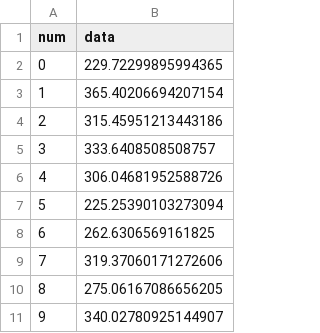
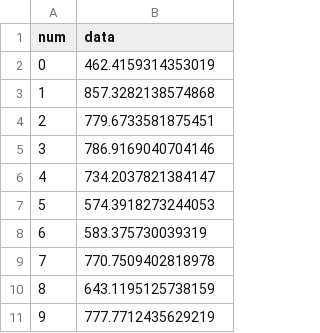
Before and after one commit to liu5620229/sb3, a CSV file: src/algs/csv/hasty_p2.csv, drawn as a sheet.

```diff
--- a/src/algs/csv/hasty_p2.csv
+++ b/src/algs/csv/hasty_p2.csv
@@ -1,11 +1,11 @@
 num,data
-0,229.72299895994365
-1,365.40206694207154
-2,315.45951213443186
-3,333.6408508508757
-4,306.04681952588726
-5,225.25390103273094
-6,262.6306569161825
-7,319.37060171272606
-8,275.06167086656205
-9,340.02780925144907
+0,462.4159314353019
+1,857.3282138574868
+2,779.6733581875451
+3,786.9169040704146
+4,734.2037821384147
+5,574.3918273244053
+6,583.375730039319
+7,770.7509402818978
+8,643.1195125738159
+9,777.7712435629219
```
Also changed, not shown: src/algs/csv/hasty_p1.csv, src/algs/csv/hasty_p1_with_h_const.csv, 18 other files.
